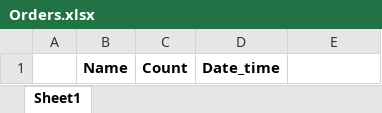
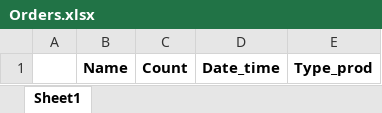
Before and after one commit to Carryshaker/sklad_gui, an Excel workbook: Orders.xlsx, sheet Sheet1, drawn as a sheet; values as stored, in another font and other column widths than the file's, no borders; the diff names each change by its address in the sheet, - before the commit and + after, or states it on an @@ line.

Commit message:
Changes in the clicked_btn_get method: added data migration by product type

```diff
--- a/Orders.xlsx (sheet Sheet1)
+++ b/Orders.xlsx (sheet Sheet1)
-E1: (empty)
+E1: Type_prod
```
Also changed, not shown: 2 other files.
